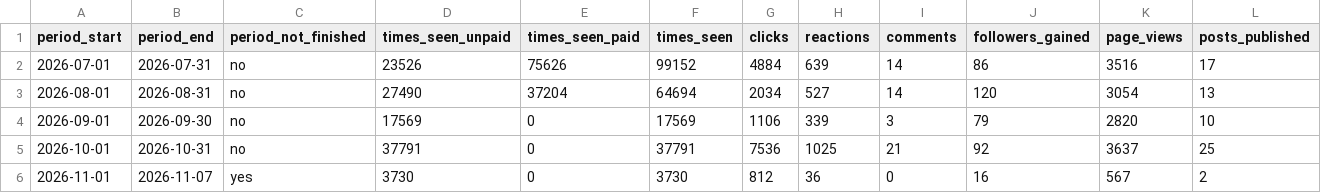
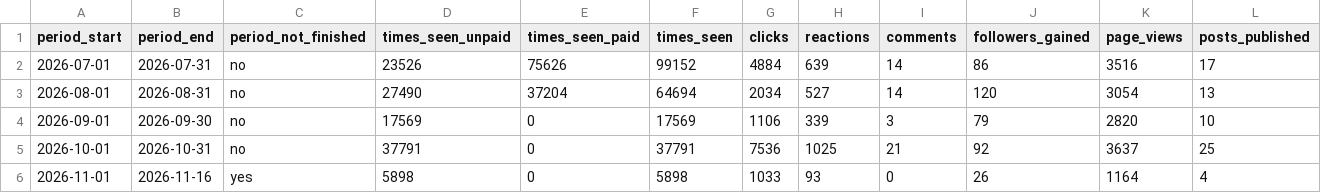
Before and after one commit to puravbhandari-gif/opsera-analytics-dashboard, a CSV file: for-claude/linkedin_brand_by_month.csv, drawn as a sheet.

```diff
--- a/for-claude/linkedin_brand_by_month.csv
+++ b/for-claude/linkedin_brand_by_month.csv
@@ -5,2 +5,2 @@ period_start,period_end,period_not_finished,times_seen_unpaid,times_seen_paid,ti
 2026-10-01,2026-10-31,no,37791,0,37791,7536,1025,21,92,3637,25
-2026-11-01,2026-11-07,yes,3730,0,3730,812,36,0,16,567,2
+2026-11-01,2026-11-16,yes,5898,0,5898,1033,93,0,26,1164,4
```
Also changed, not shown: for-claude/linkedin_brand_by_week.csv, for-claude/linkedin_brand_posts.csv, 11 other files.
